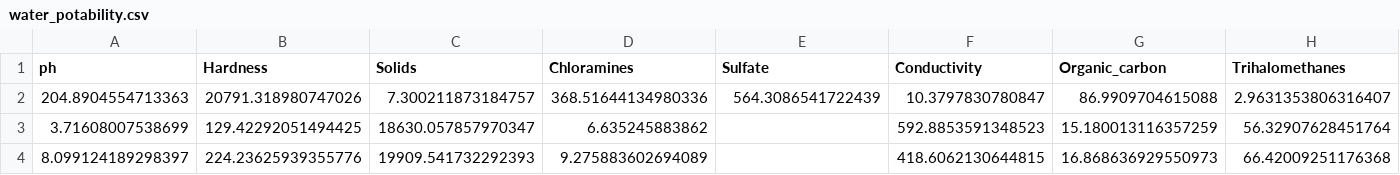
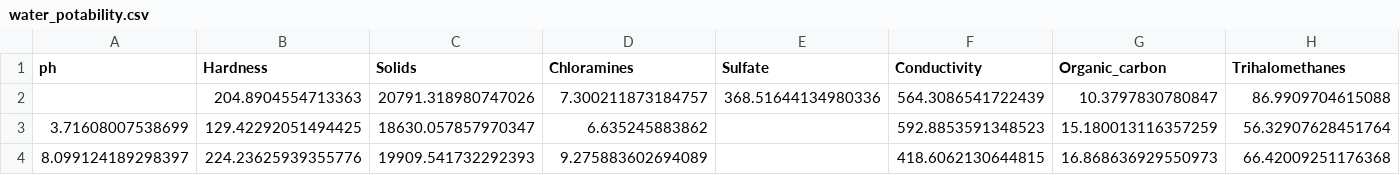
Before and after one commit to lpilastri/MVP-Sprint4, a CSV file: water_potability.csv, drawn as a sheet; only a part is shown; removed rows and columns are numbered as before the commit, all else as after; rows hold the shown columns only; the diff names each change by its address in the sheet, - before the commit and + after, or states it on an @@ line.

Commit message:
water_potability.csv

```diff
--- a/water_potability.csv
+++ b/water_potability.csv
-row 2: 204.8904554713363 | 20791.318980747026 | 7.300211873184757 | 368.51644134980336 | 564.3086541722439 | 10.3797830780847 | 86.9909704615088 | 2.9631353806316407
+row 2:  | 204.8904554713363 | 20791.318980747026 | 7.300211873184757 | 368.51644134980336 | 564.3086541722439 | 10.3797830780847 | 86.9909704615088
```
